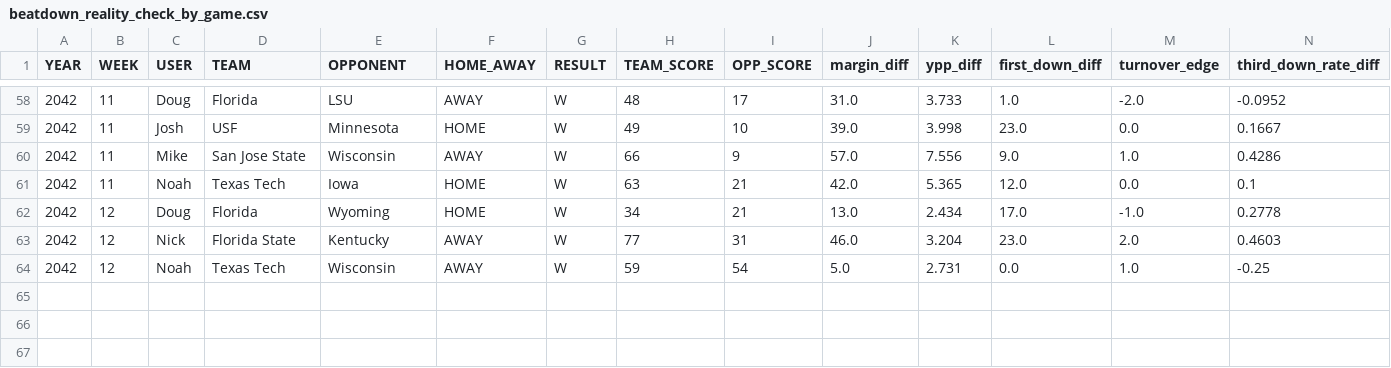
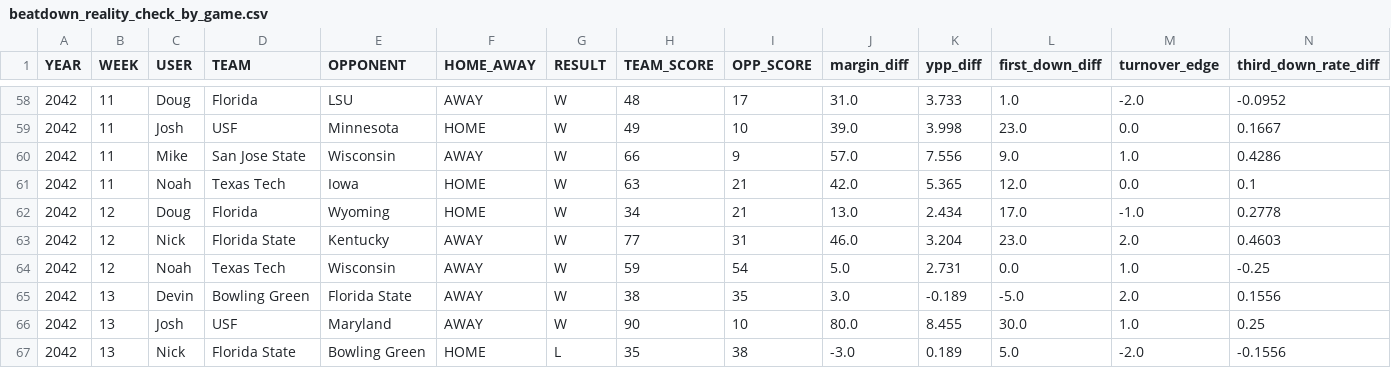
Before and after one commit to Stegs27/CFB_Dynasty_App, a CSV file: beatdown_reality_check_by_game.csv, drawn as a sheet; only a part is shown, gaps mark what is left out; rows hold the shown columns only; the diff covers the shown part only; the diff names each change by its address in the sheet, - before the commit and + after, or states it on an @@ line.

```diff
--- a/beatdown_reality_check_by_game.csv
+++ b/beatdown_reality_check_by_game.csv
+row 65: 2042 | 13 | Devin | Bowling Green | Florida State | AWAY | W | 38 | 35 | 3.0 | -0.189 | -5.0 | 2.0 | 0.1556
+row 66: 2042 | 13 | Josh | USF | Maryland | AWAY | W | 90 | 10 | 80.0 | 8.455 | 30.0 | 1.0 | 0.25
+row 67: 2042 | 13 | Nick | Florida State | Bowling Green | HOME | L | 35 | 38 | -3.0 | 0.189 | 5.0 | -2.0 | -0.1556
```
Also changed, not shown: 27 edited cells elsewhere in this file, beatdown_reality_check_trend.csv, explosive_index_by_game.csv, 6 other files.
